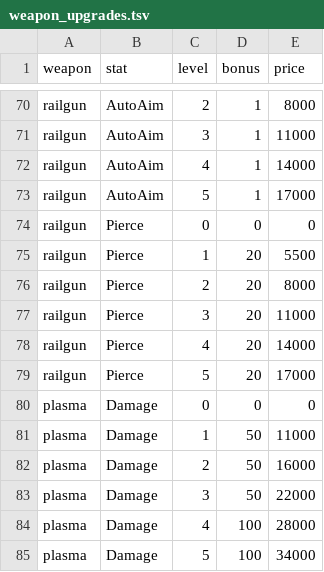
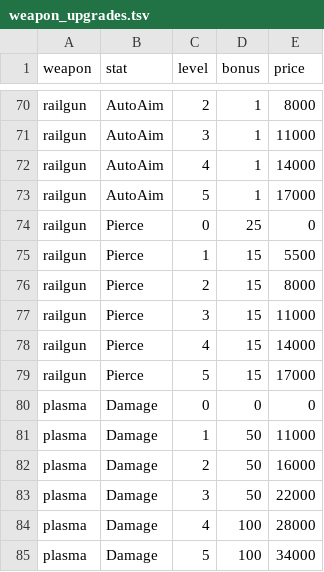
Before and after one commit to BarVit/UnityHomeWorks, a TSV file: Flappy Terminator/Assets/Data/Tables/weapon_upgrades.tsv, drawn as a sheet; only a part is shown, gaps mark what is left out.

```diff
--- a/Flappy Terminator/Assets/Data/Tables/weapon_upgrades.tsv
+++ b/Flappy Terminator/Assets/Data/Tables/weapon_upgrades.tsv
@@ -73,8 +73,8 @@ railgun	AutoAim	4	1	14000
 railgun	AutoAim	5	1	17000
-railgun	Pierce	0	0	0
-railgun	Pierce	1	20	5500
-railgun	Pierce	2	20	8000
-railgun	Pierce	3	20	11000
-railgun	Pierce	4	20	14000
-railgun	Pierce	5	20	17000
+railgun	Pierce	0	25	0
+railgun	Pierce	1	15	5500
+railgun	Pierce	2	15	8000
+railgun	Pierce	3	15	11000
+railgun	Pierce	4	15	14000
+railgun	Pierce	5	15	17000
 plasma	Damage	0	0	0
```
Also changed, not shown: 2 other files.
